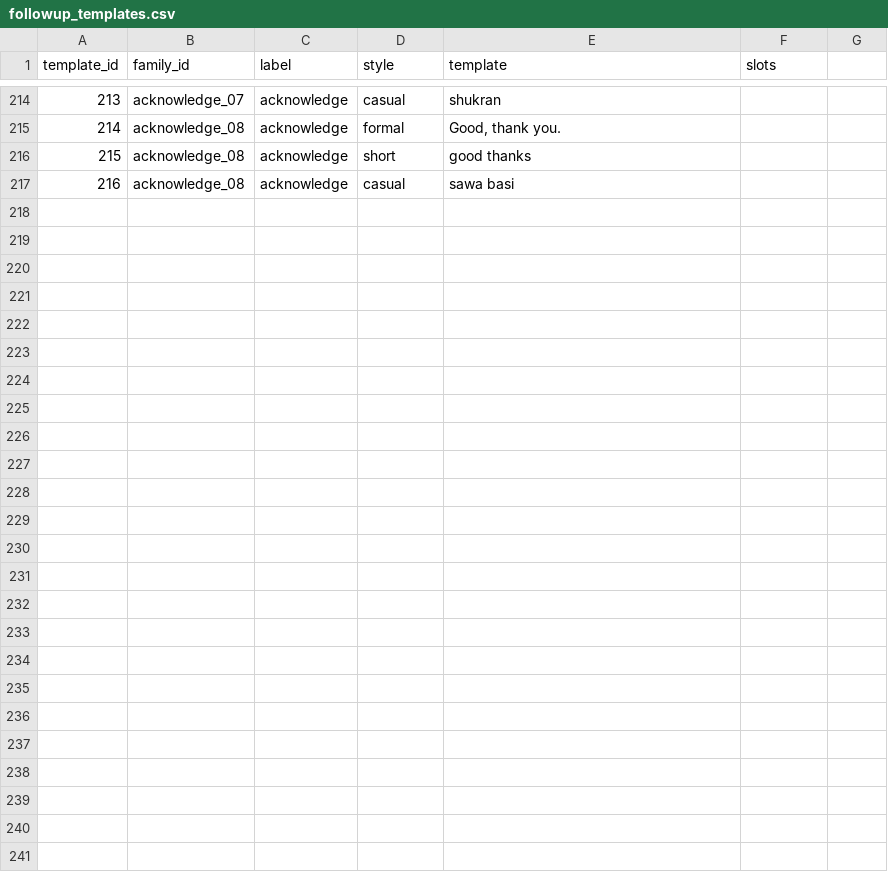
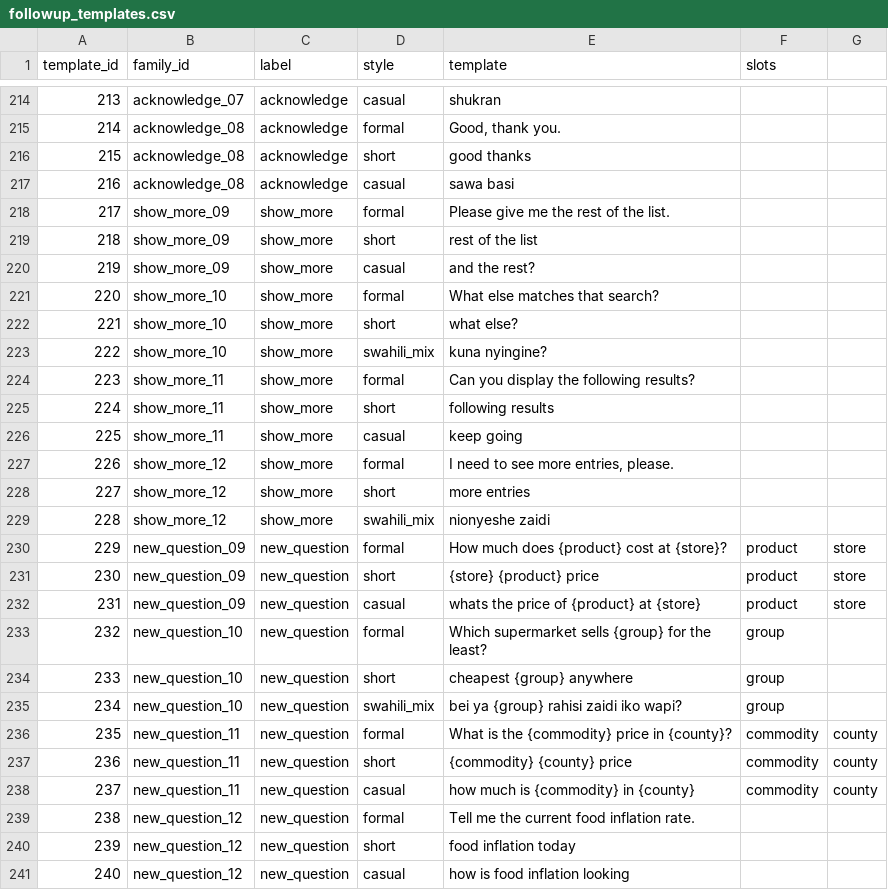
Before and after one commit to lynnshylynn-code/price-check-ke, a CSV file: backend/data/assistant/followup_templates.csv, drawn as a sheet; only a part is shown, gaps mark what is left out.

Commit message:
fix: improve assistant unknown-item replies and action chips

```diff
--- a/backend/data/assistant/followup_templates.csv
+++ b/backend/data/assistant/followup_templates.csv
@@ -217 +217,25 @@ template_id,family_id,label,style,template,slots
 216,acknowledge_08,acknowledge,casual,sawa basi,
+217,show_more_09,show_more,formal,Please give me the rest of the list.,
+218,show_more_09,show_more,short,rest of the list,
+219,show_more_09,show_more,casual,and the rest?,
+220,show_more_10,show_more,formal,What else matches that search?,
+221,show_more_10,show_more,short,what else?,
+222,show_more_10,show_more,swahili_mix,kuna nyingine?,
+223,show_more_11,show_more,formal,Can you display the following results?,
+224,show_more_11,show_more,short,following results,
+225,show_more_11,show_more,casual,keep going,
+226,show_more_12,show_more,formal,"I need to see more entries, please.",
+227,show_more_12,show_more,short,more entries,
+228,show_more_12,show_more,swahili_mix,nionyeshe zaidi,
+229,new_question_09,new_question,formal,How much does {product} cost at {store}?,product,store
+230,new_question_09,new_question,short,{store} {product} price,product,store
+231,new_question_09,new_question,casual,whats the price of {product} at {store},product,store
+232,new_question_10,new_question,formal,Which supermarket sells {group} for the least?,group
+233,new_question_10,new_question,short,cheapest {group} anywhere,group
+234,new_question_10,new_question,swahili_mix,bei ya {group} rahisi zaidi iko wapi?,group
+235,new_question_11,new_question,formal,What is the {commodity} price in {county}?,commodity,county
+236,new_question_11,new_question,short,{commodity} {county} price,commodity,county
+237,new_question_11,new_question,casual,how much is {commodity} in {county},commodity,county
+238,new_question_12,new_question,formal,Tell me the current food inflation rate.,
+239,new_question_12,new_question,short,food inflation today,
+240,new_question_12,new_question,casual,how is food inflation looking,
```
Also changed, not shown: 6 other files.
